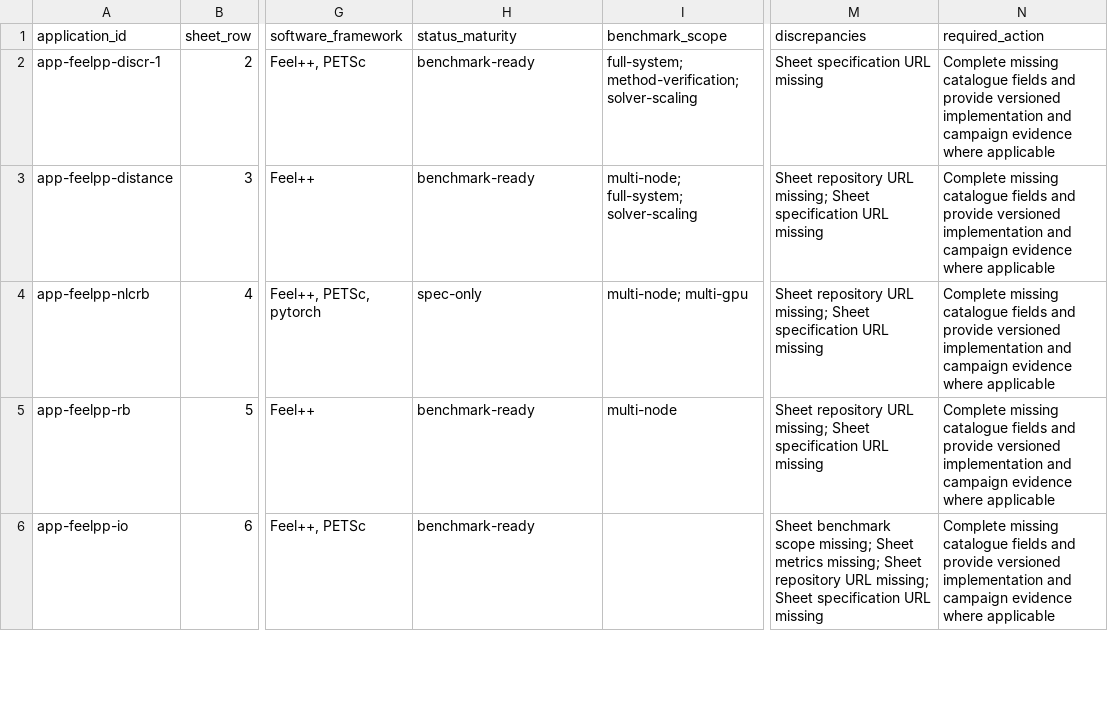
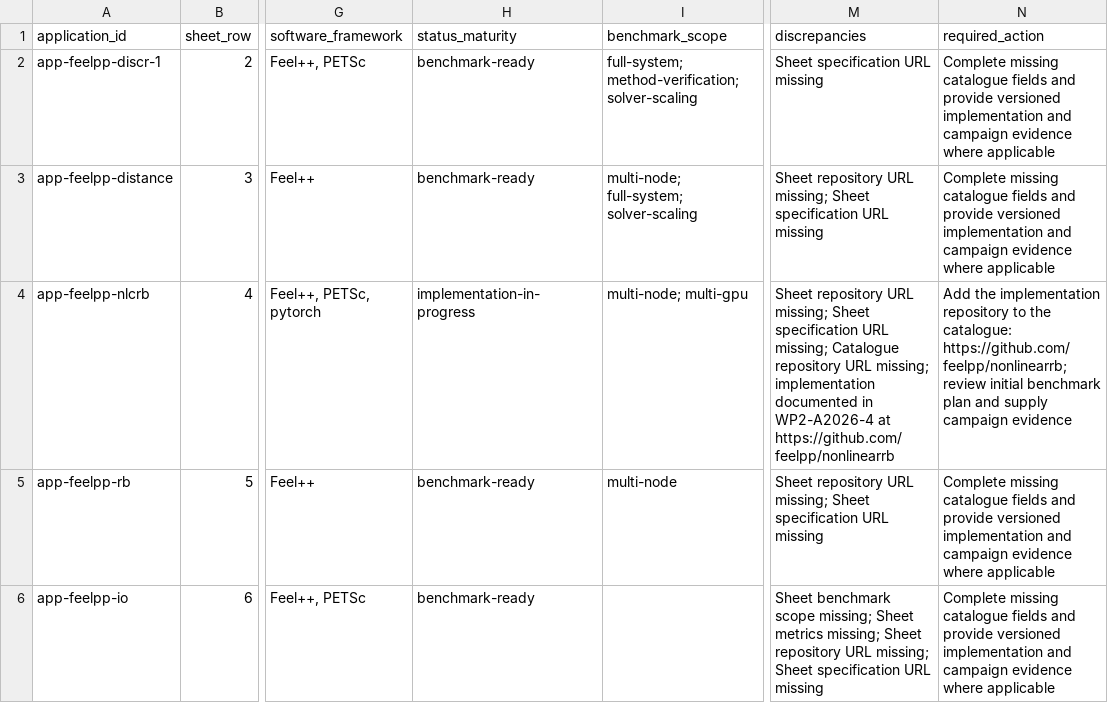
Before and after one commit to numpex/exa-ma-d7.1, a CSV file: data/application-reconciliation-v3.csv, drawn as a sheet; only a part is shown, gaps mark what is left out; the diff names each change by its address in the sheet, - before the commit and + after, or states it on an @@ line.

```diff
--- a/data/application-reconciliation-v3.csv
+++ b/data/application-reconciliation-v3.csv
-H4 (status_maturity): spec-only
+H4 (status_maturity): implementation-in-progress
-M4 (discrepancies): …specification URL missing
+M4 (discrepancies): …specification URL missing; Catalogue repository URL missing; implementation documented in WP2-A2026-4 at https://github.com/feelpp/nonlinearrb
-N4 (required_action): Complete missing catalogue fields and provide versioned implementation and campaign evidence where applicable
+N4 (required_action): Add the implementation repository to the catalogue: https://github.com/feelpp/nonlinearrb; review initial benchmark plan and supply campaign evidence
```
Also changed, not shown: data/applications.csv, data/benchmark-registry-v3.csv, 14 other files.
